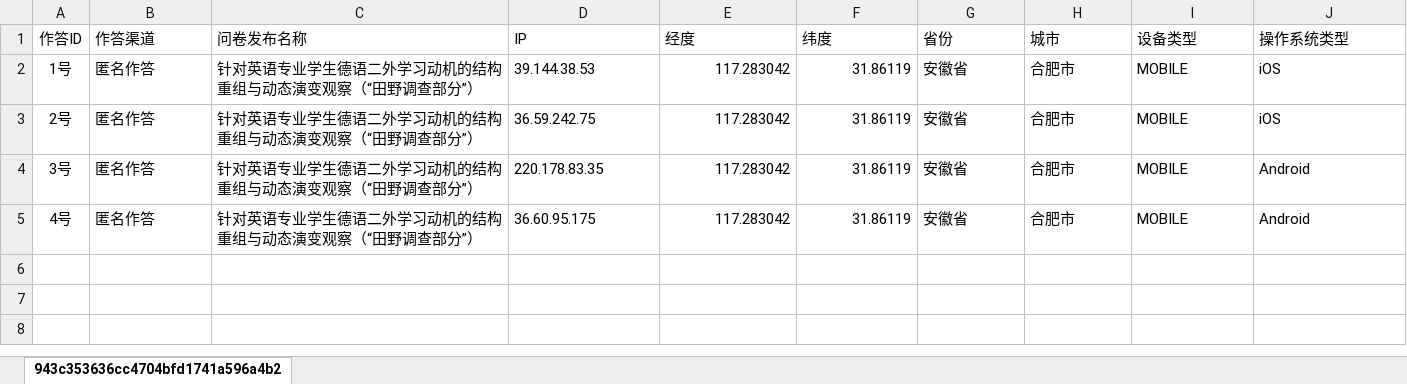
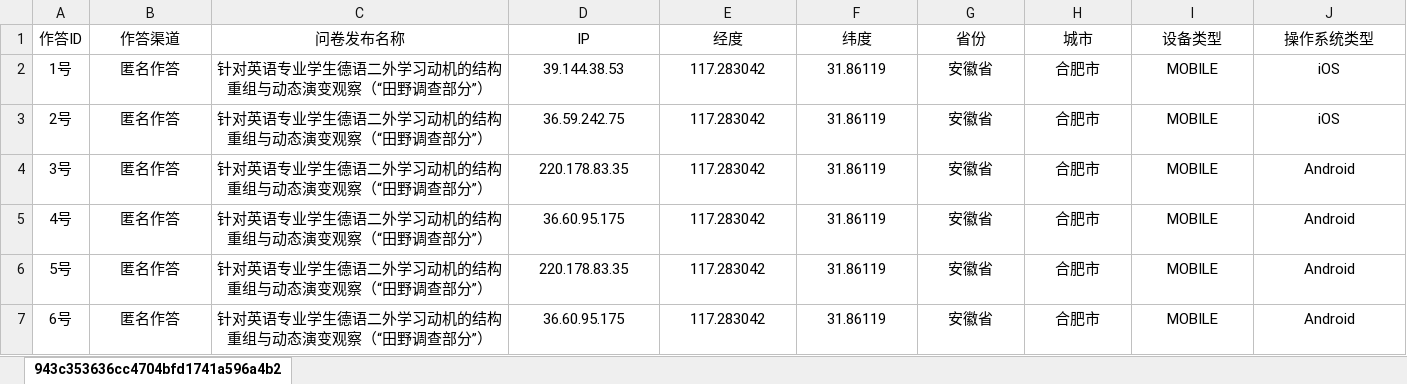
Before and after one commit to leoyangoy-hub/german-motivation-survey, an Excel workbook: 问卷数据.xlsx, sheet 943c353636cc4704bfd1741a596a4b2, drawn as a sheet; only a part is shown; values as stored, in another font and other column widths than the file's, no borders; rows hold the shown columns only; the diff covers the shown part only; the diff names each change by its address in the sheet, - before the commit and + after, or states it on an @@ line.

```diff
--- a/问卷数据.xlsx (sheet 943c353636cc4704bfd1741a596a4b2)
+++ b/问卷数据.xlsx (sheet 943c353636cc4704bfd1741a596a4b2)
-B1:J1 alignment: left
+B1:J1 alignment: center
-B2:D5 alignment: left
+B2:D5 alignment: center
-E2:F5 alignment: right
+E2:F5 alignment: center
-G2:J5 alignment: left
+G2:J5 alignment: center
+row 6: 5号 | 匿名作答 | 针对英语专业学生德语二外学习动机的结构重组与动态演变观察（“田野调查部分”） | 220.178.83.35 | 117.283042 | 31.86119 | 安徽省 | 合肥市 | MOBILE | Android
+row 7: 6号 | 匿名作答 | 针对英语专业学生德语二外学习动机的结构重组与动态演变观察（“田野调查部分”） | 36.60.95.175 | 117.283042 | 31.86119 | 安徽省 | 合肥市 | MOBILE | Android
```
Also changed, not shown: cell formats elsewhere in this sheet, 分析结果.xlsx, 19 other files.
